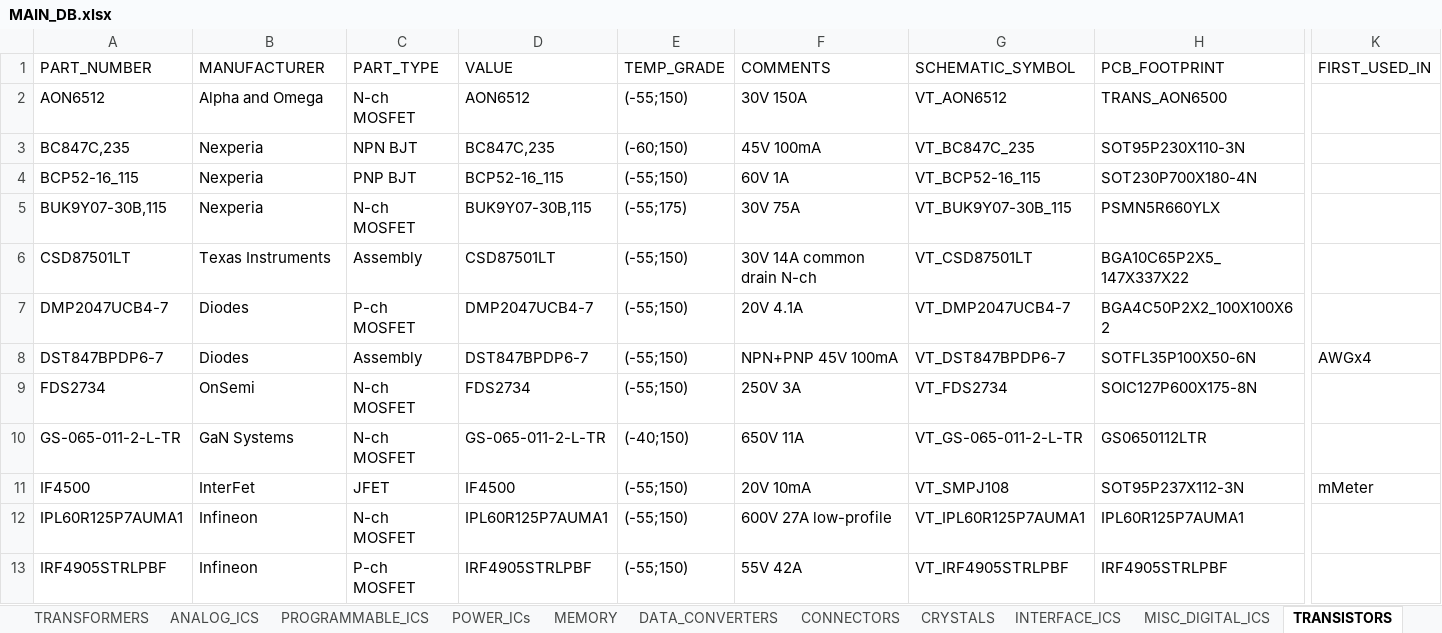
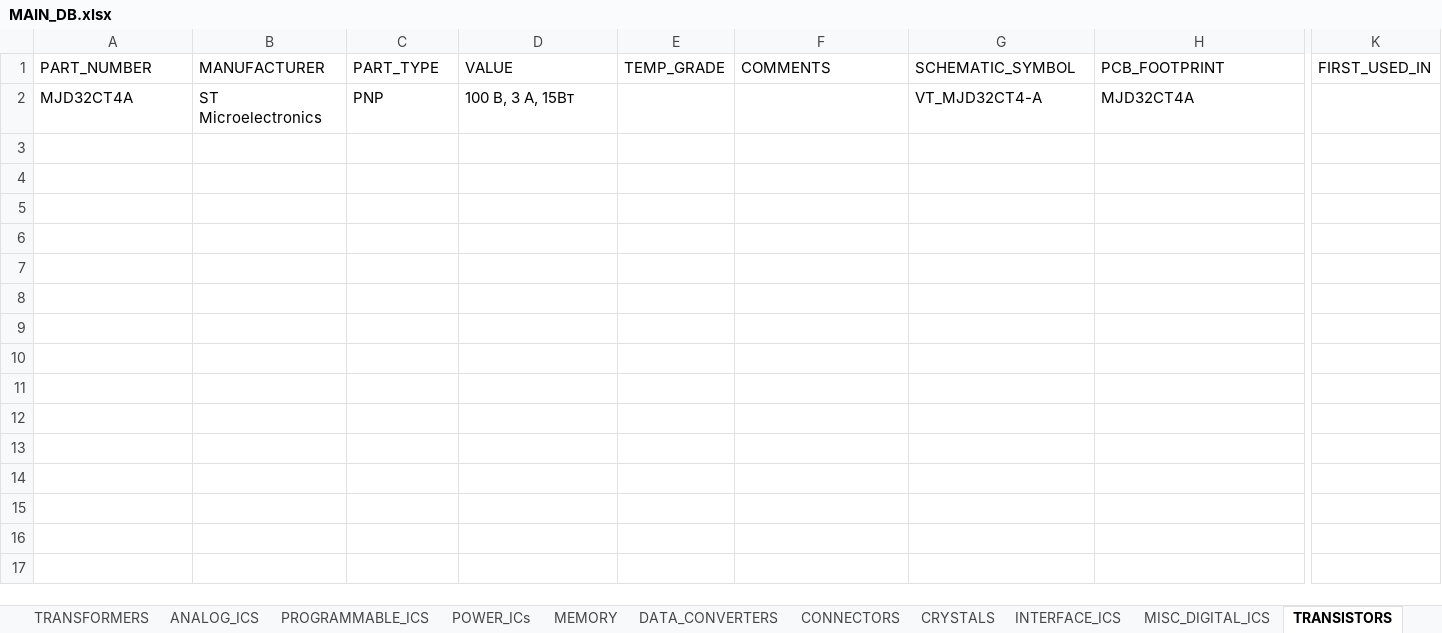
Before and after one commit to Madjogger1202/Cadence_library, an Excel workbook: MAIN_DB.xlsx, sheet TRANSISTORS, drawn as a sheet; only a part is shown, gaps mark what is left out; values as stored, in another font and other column widths than the file's, no borders; removed rows and columns are numbered as before the commit, all else as after; rows hold the shown columns only; the diff names each change by its address in the sheet, - before the commit and + after, or states it on an @@ line.

```diff
--- a/MAIN_DB.xlsx (sheet TRANSISTORS)
+++ b/MAIN_DB.xlsx (sheet TRANSISTORS)
-row 2: AON6512 | Alpha and Omega | N-ch MOSFET | AON6512 | (-55;150) | 30V 150A | VT_AON6512 | TRANS_AON6500
-row 3: BC847C,235 | Nexperia | NPN BJT | BC847C,235 | (-60;150) | 45V 100mA | VT_BC847C_235 | SOT95P230X110-3N
-row 4: BCP52-16_115 | Nexperia | PNP BJT | BCP52-16_115 | (-55;150) | 60V 1A | VT_BCP52-16_115 | SOT230P700X180-4N
-row 5: BUK9Y07-30B,115 | Nexperia | N-ch MOSFET | BUK9Y07-30B,115 | (-55;175) | 30V 75A | VT_BUK9Y07-30B_115 | PSMN5R660YLX
-row 6: CSD87501LT | Texas Instruments | Assembly | CSD87501LT | (-55;150) | 30V 14A common drain N-ch | VT_CSD87501LT | BGA10C65P2X5_147X337X22
-row 7: DMP2047UCB4-7 | Diodes | P-ch MOSFET | DMP2047UCB4-7 | (-55;150) | 20V 4.1A | VT_DMP2047UCB4-7 | BGA4C50P2X2_100X100X62
-row 8: DST847BPDP6-7 | Diodes | Assembly | DST847BPDP6-7 | (-55;150) | NPN+PNP 45V 100mA | VT_DST847BPDP6-7 | SOTFL35P100X50-6N | AWGx4
-row 9: FDS2734 | OnSemi | N-ch MOSFET | FDS2734 | (-55;150) | 250V 3A | VT_FDS2734 | SOIC127P600X175-8N
-row 10: GS-065-011-2-L-TR | GaN Systems | N-ch MOSFET | GS-065-011-2-L-TR | (-40;150) | 650V 11A | VT_GS-065-011-2-L-TR | GS0650112LTR
-row 11: IF4500 | InterFet | JFET | IF4500 | (-55;150) | 20V 10mA | VT_SMPJ108 | SOT95P237X112-3N | mMeter
-row 12: IPL60R125P7AUMA1 | Infineon | N-ch MOSFET | IPL60R125P7AUMA1 | (-55;150) | 600V 27A low-profile | VT_IPL60R125P7AUMA1 | IPL60R125P7AUMA1
-row 13: IRF4905STRLPBF | Infineon | P-ch MOSFET | IRF4905STRLPBF | (-55;150) | 55V 42A | VT_IRF4905STRLPBF | IRF4905STRLPBF
+row 2: MJD32CT4A | ST Microelectronics | PNP | 100 В, 3 А, 15Вт |  |  | VT_MJD32CT4-A | MJD32CT4A
```
Also changed, not shown: sheet CONNECTORS, sheet RESISTORS, 28 other files.
